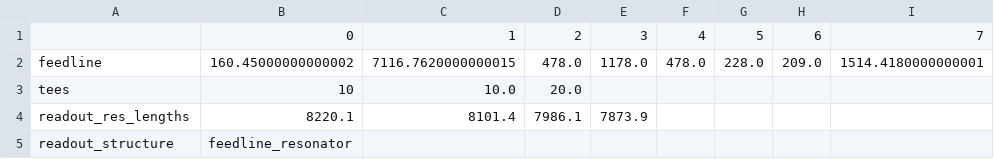
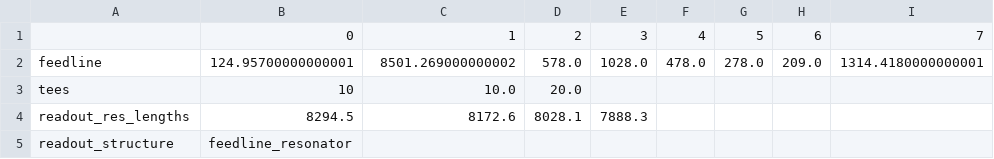
Before and after one commit to rmoretti9/QDAST, a CSV file: src/modeling/single_clockmons/single_clockmons_readout_structure01.csv, drawn as a sheet.

Commit message:
Add single clockmon versions and refine models

```diff
--- a/src/modeling/single_clockmons/single_clockmons_readout_structure01.csv
+++ b/src/modeling/single_clockmons/single_clockmons_readout_structure01.csv
@@ -1,5 +1,5 @@
 ,0,1,2,3,4,5,6,7
-feedline,160.45000000000002,7116.7620000000015,478.0,1178.0,478.0,228.0,209.0,1514.4180000000001
+feedline,124.95700000000001,8501.269000000002,578.0,1028.0,478.0,278.0,209.0,1314.4180000000001
 tees,10,10.0,20.0,,,,,
-readout_res_lengths,8220.1,8101.4,7986.1,7873.9,,,,
+readout_res_lengths,8294.5,8172.6,8028.1,7888.3,,,,
 readout_structure,feedline_resonator,,,,,,,
```
Also changed, not shown: 16 other files.
